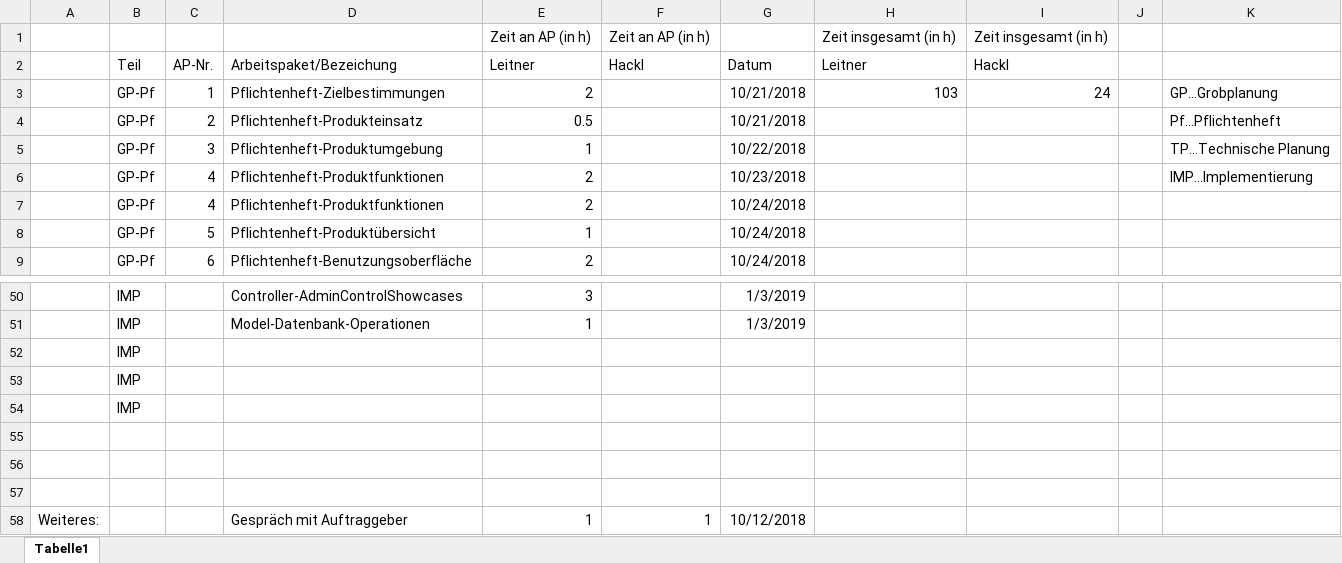
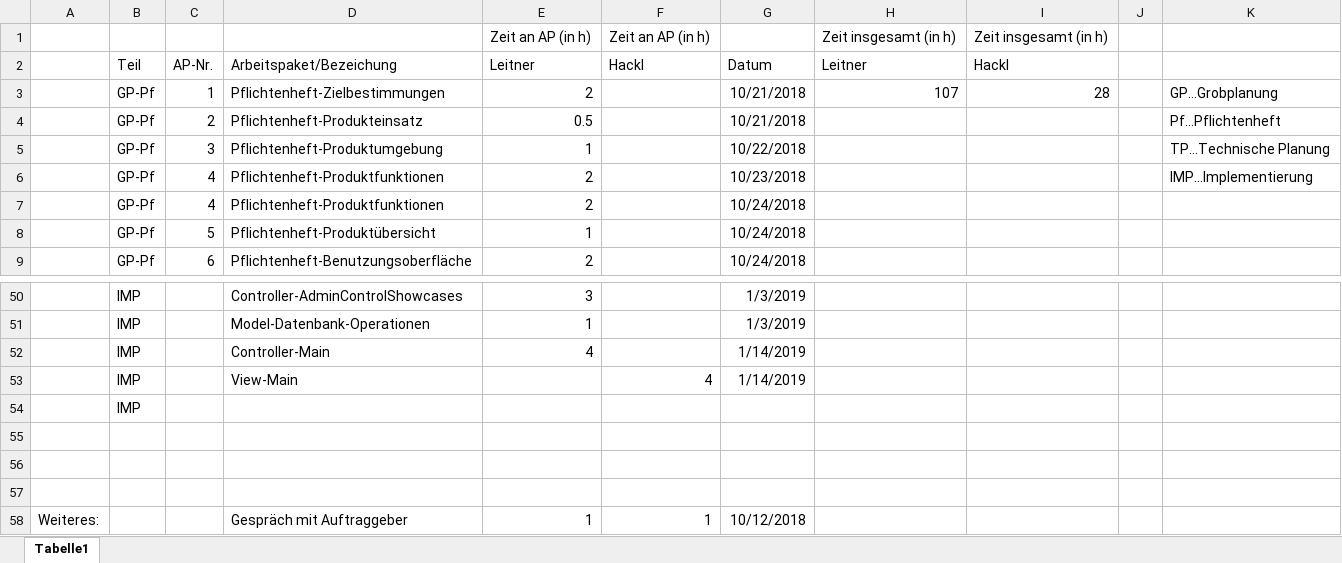
Before and after one commit to leitnerphilipp/maxxwell_webproject, an Excel workbook: Protokolle/ArbeitsProtokoll.xlsx, sheet Tabelle1, drawn as a sheet; only a part is shown, gaps mark what is left out; values as stored, in another font and other column widths than the file's, no borders; removed rows and columns are numbered as before the commit, all else as after; the diff names each change by its address in the sheet, - before the commit and + after, or states it on an @@ line.

Commit message:
New Controllers
Main-Controllers

```diff
--- a/Protokolle/ArbeitsProtokoll.xlsx (sheet Tabelle1)
+++ b/Protokolle/ArbeitsProtokoll.xlsx (sheet Tabelle1)
-H3: 103
+H3: 107
-I3: 24
+I3: 28
-row 52:  | IMP
-row 53:  | IMP
+row 52:  | IMP |  | Controller-Main | 4 |  | 1/14/2019
+row 53:  | IMP |  | View-Main |  | 4 | 1/14/2019
```
Also changed, not shown: 4 other files.
